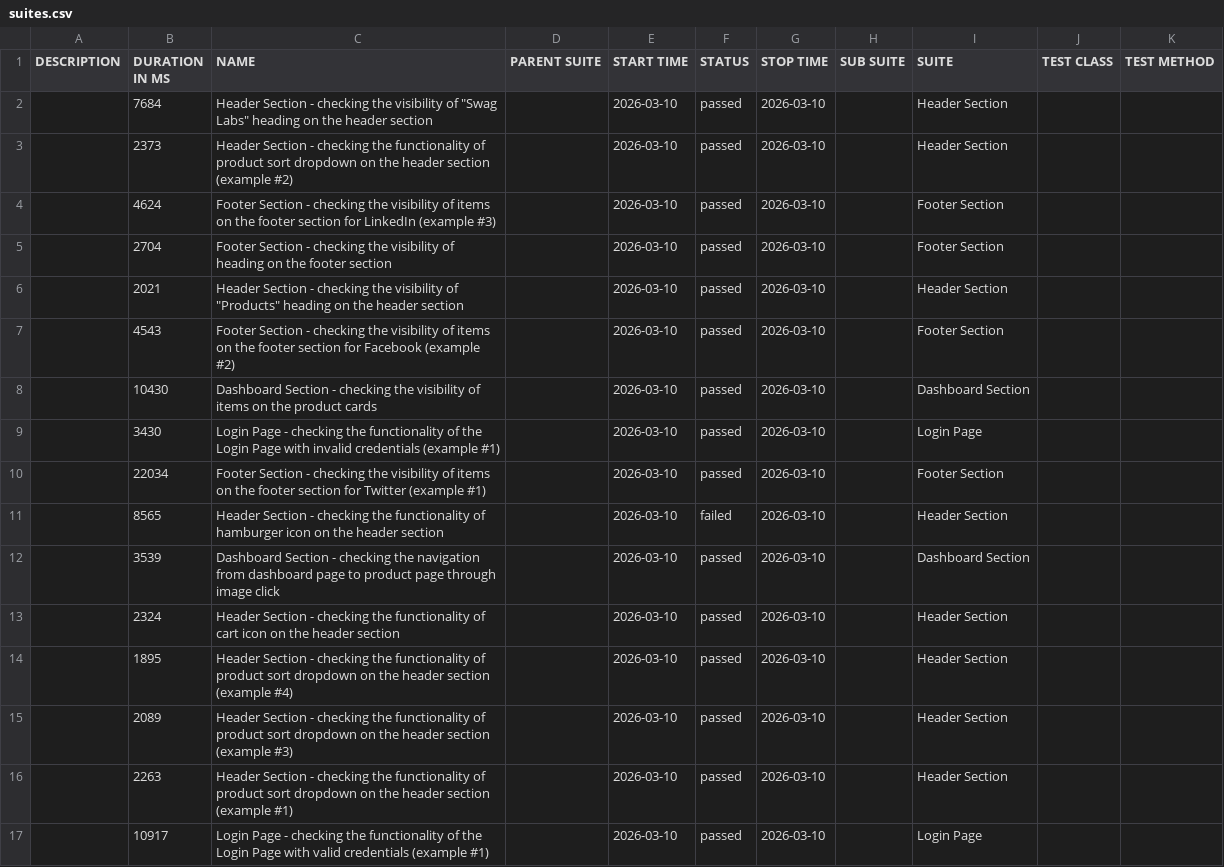
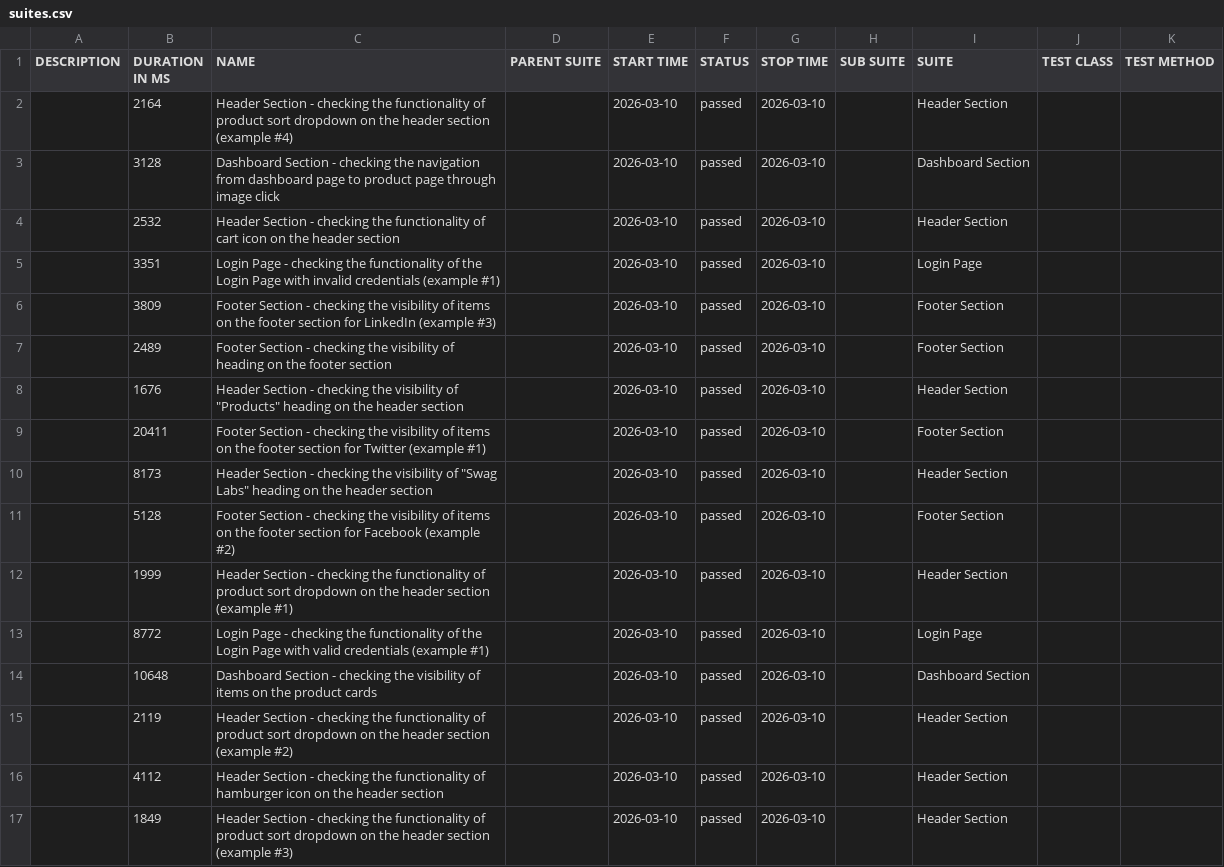
Before and after one commit to Danishs112/Swag-Labs-Demo, a CSV file: data/suites.csv, drawn as a sheet.

```diff
--- a/data/suites.csv
+++ b/data/suites.csv
@@ -1,17 +1,17 @@
 "DESCRIPTION","DURATION IN MS","NAME","PARENT SUITE","START TIME","STATUS","STOP TIME","SUB SUITE","SUITE","TEST CLASS","TEST METHOD"
-"","7684","Header Section - checking the visibility of ""Swag Labs"" heading on the header section","","2026-03-10","passed","2026-03-10","","Header Section","",""
-"","2373","Header Section - checking the functionality of product sort dropdown on the header section (example #2)","","2026-03-10","passed","2026-03-10","","Header Section","",""
-"","4624","Footer Section - checking the visibility of items on the footer section for LinkedIn (example #3)","","2026-03-10","passed","2026-03-10","","Footer Section","",""
-"","2704","Footer Section - checking the visibility of heading on the footer section","","2026-03-10","passed","2026-03-10","","Footer Section","",""
-"","2021","Header Section - checking the visibility of ""Products"" heading on the header section","","2026-03-10","passed","2026-03-10","","Header Section","",""
-"","4543","Footer Section - checking the visibility of items on the footer section for Facebook (example #2)","","2026-03-10","passed","2026-03-10","","Footer Section","",""
-"","10430","Dashboard Section - checking the visibility of items on the product cards","","2026-03-10","passed","2026-03-10","","Dashboard Section","",""
-"","3430","Login Page - checking the functionality of the Login Page with invalid credentials (example #1)","","2026-03-10","passed","2026-03-10","","Login Page","",""
-"","22034","Footer Section - checking the visibility of items on the footer section for Twitter (example #1)","","2026-03-10","passed","2026-03-10","","Footer Section","",""
-"","8565","Header Section - checking the functionality of hamburger icon on the header section","","2026-03-10","failed","2026-03-10","","Header Section","",""
-"","3539","Dashboard Section - checking the navigation from dashboard page to product page through image click","","2026-03-10","passed","2026-03-10","","Dashboard Section","",""
-"","2324","Header Section - checking the functionality of cart icon on the header section","","2026-03-10","passed","2026-03-10","","Header Section","",""
-"","1895","Header Section - checking the functionality of product sort dropdown on the header section (example #4)","","2026-03-10","passed","2026-03-10","","Header Section","",""
-"","2089","Header Section - checking the functionality of product sort dropdown on the header section (example #3)","","2026-03-10","passed","2026-03-10","","Header Section","",""
-"","2263","Header Section - checking the functionality of product sort dropdown on the header section (example #1)","","2026-03-10","passed","2026-03-10","","Header Section","",""
-"","10917","Login Page - checking the functionality of the Login Page with valid credentials (example #1)","","2026-03-10","passed","2026-03-10","","Login Page","",""
+"","2164","Header Section - checking the functionality of product sort dropdown on the header section (example #4)","","2026-03-10","passed","2026-03-10","","Header Section","",""
+"","3128","Dashboard Section - checking the navigation from dashboard page to product page through image click","","2026-03-10","passed","2026-03-10","","Dashboard Section","",""
+"","2532","Header Section - checking the functionality of cart icon on the header section","","2026-03-10","passed","2026-03-10","","Header Section","",""
+"","3351","Login Page - checking the functionality of the Login Page with invalid credentials (example #1)","","2026-03-10","passed","2026-03-10","","Login Page","",""
+"","3809","Footer Section - checking the visibility of items on the footer section for LinkedIn (example #3)","","2026-03-10","passed","2026-03-10","","Footer Section","",""
+"","2489","Footer Section - checking the visibility of heading on the footer section","","2026-03-10","passed","2026-03-10","","Footer Section","",""
+"","1676","Header Section - checking the visibility of ""Products"" heading on the header section","","2026-03-10","passed","2026-03-10","","Header Section","",""
+"","20411","Footer Section - checking the visibility of items on the footer section for Twitter (example #1)","","2026-03-10","passed","2026-03-10","","Footer Section","",""
+"","8173","Header Section - checking the visibility of ""Swag Labs"" heading on the header section","","2026-03-10","passed","2026-03-10","","Header Section","",""
+"","5128","Footer Section - checking the visibility of items on the footer section for Facebook (example #2)","","2026-03-10","passed","2026-03-10","","Footer Section","",""
+"","1999","Header Section - checking the functionality of product sort dropdown on the header section (example #1)","","2026-03-10","passed","2026-03-10","","Header Section","",""
+"","8772","Login Page - checking the functionality of the Login Page with valid credentials (example #1)","","2026-03-10","passed","2026-03-10","","Login Page","",""
+"","10648","Dashboard Section - checking the visibility of items on the product cards","","2026-03-10","passed","2026-03-10","","Dashboard Section","",""
+"","2119","Header Section - checking the functionality of product sort dropdown on the header section (example #2)","","2026-03-10","passed","2026-03-10","","Header Section","",""
+"","4112","Header Section - checking the functionality of hamburger icon on the header section","","2026-03-10","passed","2026-03-10","","Header Section","",""
+"","1849","Header Section - checking the functionality of product sort dropdown on the header section (example #3)","","2026-03-10","passed","2026-03-10","","Header Section","",""
```
Also changed, not shown: data/behaviors.csv, 57 other files.
